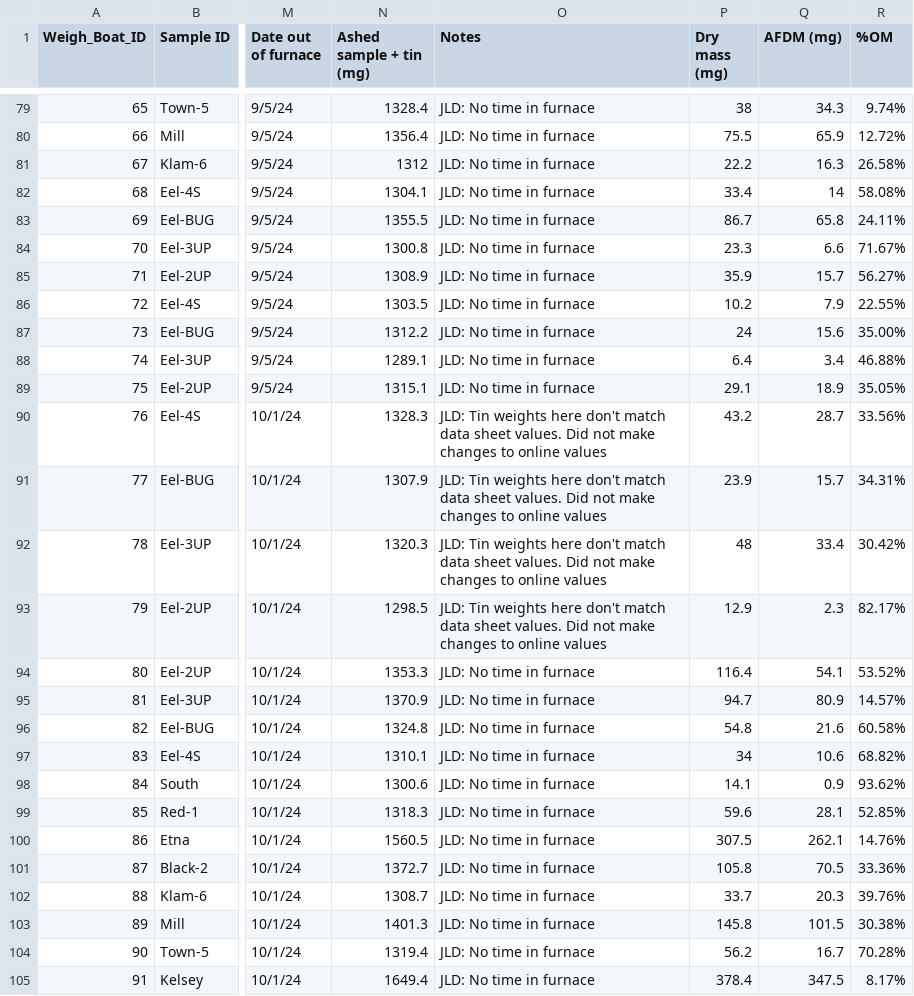
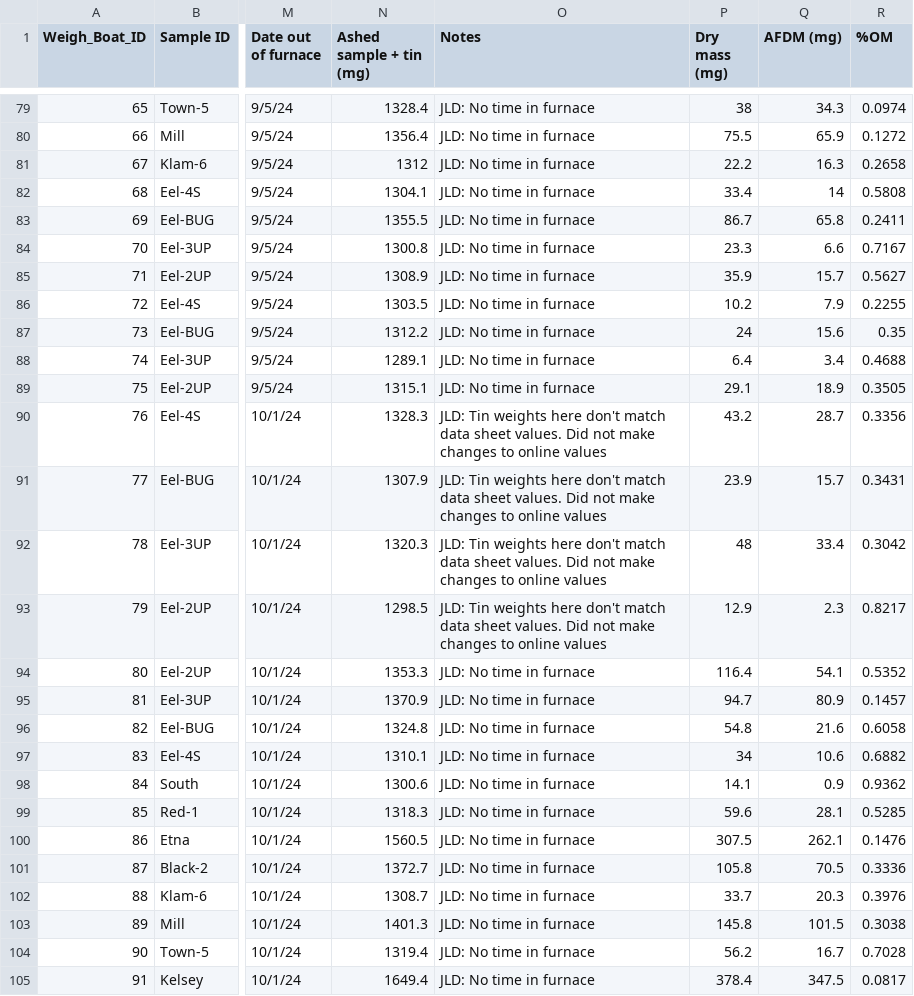
Before and after one commit to janetticdrift/River_HAB_Modeling, a CSV file: data/Ashfree Dry Mass 2024.csv, drawn as a sheet; only a part is shown, gaps mark what is left out; the diff covers the shown part only; the diff names each change by its address in the sheet, - before the commit and + after, or states it on an @@ line.

```diff
--- a/data/Ashfree Dry Mass 2024.csv
+++ b/data/Ashfree Dry Mass 2024.csv
-R79 (%OM): 9.74%
+R79 (%OM): 0.0974
-R80 (%OM): 12.72%
+R80 (%OM): 0.1272
-R81 (%OM): 26.58%
+R81 (%OM): 0.2658
-R82 (%OM): 58.08%
+R82 (%OM): 0.5808
-R83 (%OM): 24.11%
+R83 (%OM): 0.2411
-R84 (%OM): 71.67%
+R84 (%OM): 0.7167
-R85 (%OM): 56.27%
+R85 (%OM): 0.5627
-R86 (%OM): 22.55%
+R86 (%OM): 0.2255
-R87 (%OM): 35.00%
+R87 (%OM): 0.35
-R88 (%OM): 46.88%
+R88 (%OM): 0.4688
-R89 (%OM): 35.05%
+R89 (%OM): 0.3505
-R90 (%OM): 33.56%
+R90 (%OM): 0.3356
-R91 (%OM): 34.31%
+R91 (%OM): 0.3431
-R92 (%OM): 30.42%
+R92 (%OM): 0.3042
-R93 (%OM): 82.17%
+R93 (%OM): 0.8217
-R94 (%OM): 53.52%
+R94 (%OM): 0.5352
-R95 (%OM): 14.57%
+R95 (%OM): 0.1457
-R96 (%OM): 60.58%
+R96 (%OM): 0.6058
-R97 (%OM): 68.82%
+R97 (%OM): 0.6882
-R98 (%OM): 93.62%
+R98 (%OM): 0.9362
-R99 (%OM): 52.85%
+R99 (%OM): 0.5285
-R100 (%OM): 14.76%
+R100 (%OM): 0.1476
-R101 (%OM): 33.36%
+R101 (%OM): 0.3336
-R102 (%OM): 39.76%
+R102 (%OM): 0.3976
-R103 (%OM): 30.38%
+R103 (%OM): 0.3038
-R104 (%OM): 70.28%
+R104 (%OM): 0.7028
-R105 (%OM): 8.17%
+R105 (%OM): 0.0817
```
Also changed, not shown: 92 edited cells elsewhere in this file, 58 other files.
